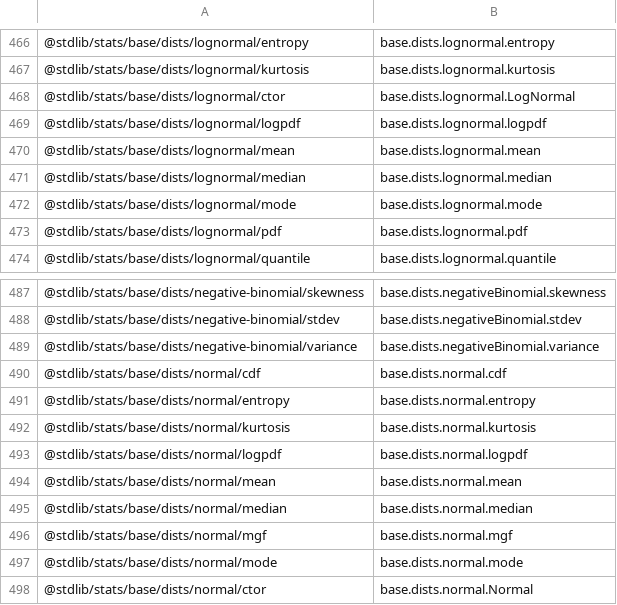
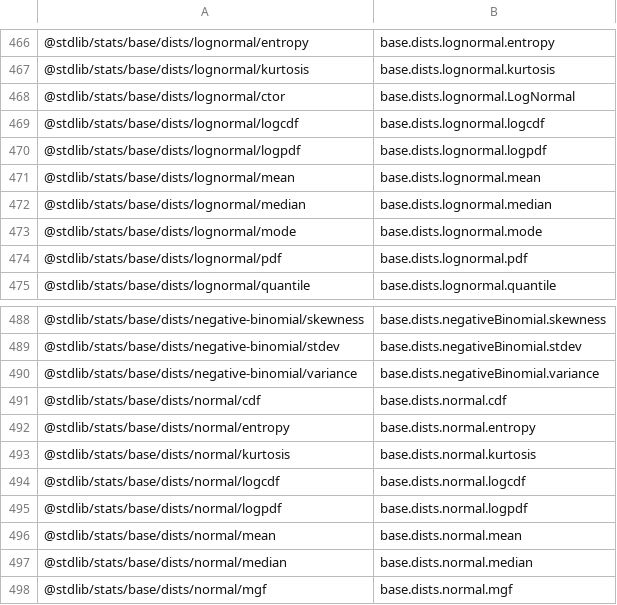
Before and after one commit to stdlib-js/namespace-pkg2alias, a CSV file: data/data.csv, drawn as a sheet; only a part is shown, gaps mark what is left out; the shorter side is filled out with more unchanged rows.

```diff
--- a/data/data.csv
+++ b/data/data.csv
@@ -468,2 +468,3 @@
 "@stdlib/stats/base/dists/lognormal/ctor",base.dists.lognormal.LogNormal
+"@stdlib/stats/base/dists/lognormal/logcdf",base.dists.lognormal.logcdf
 "@stdlib/stats/base/dists/lognormal/logpdf",base.dists.lognormal.logpdf
@@ -492,2 +493,3 @@
 "@stdlib/stats/base/dists/normal/kurtosis",base.dists.normal.kurtosis
+"@stdlib/stats/base/dists/normal/logcdf",base.dists.normal.logcdf
 "@stdlib/stats/base/dists/normal/logpdf",base.dists.normal.logpdf
```
Also changed, not shown: 3 other files.
